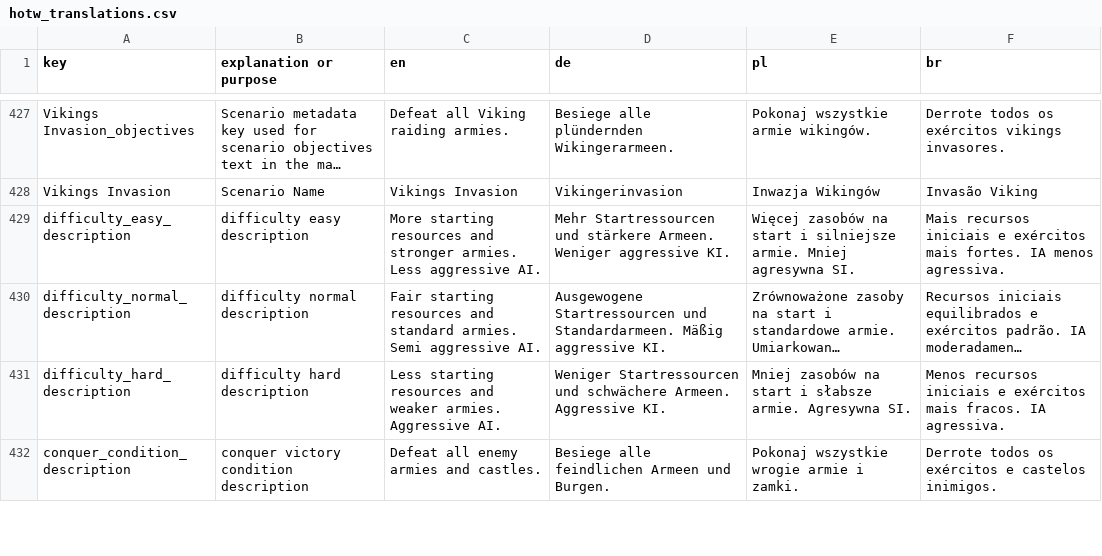
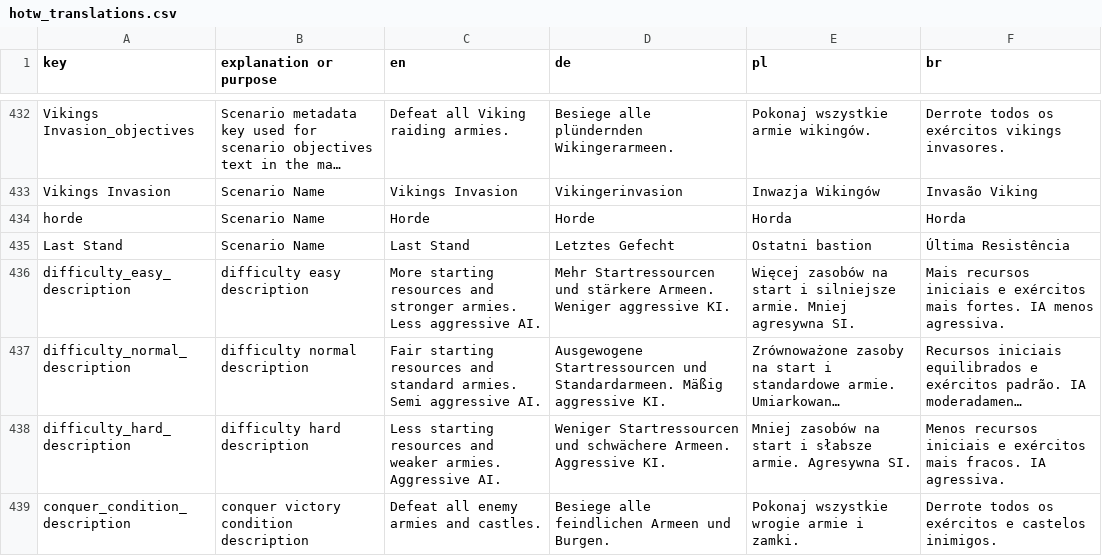
Before and after one commit to MagicKrol/vikings, a CSV file: translations/hotw_translations.csv, drawn as a sheet; only a part is shown, gaps mark what is left out; long unchanged cells end in …; the diff covers the shown part only; the diff names each change by its address in the sheet, - before the commit and + after, or states it on an @@ line.

```diff
--- a/translations/hotw_translations.csv
+++ b/translations/hotw_translations.csv
+row 434: horde | Scenario Name | Horde | Horde | Horda | Horda
+row 435: Last Stand | Scenario Name | Last Stand | Letztes Gefecht | Ostatni bastion | Última Resistência
```
Also changed, not shown: 14 added rows and 48 edited cells elsewhere in this file, 8 other files.
